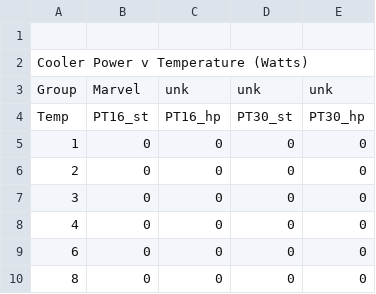
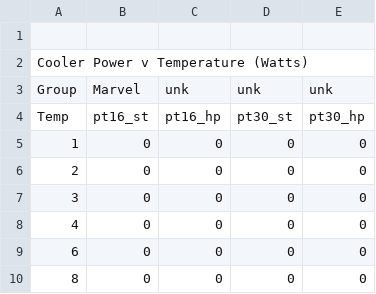
Before and after one commit to AGlasse/thermal, a CSV file: materials/coolers.csv, drawn as a sheet; only a part is shown.

```diff
--- a/materials/coolers.csv
+++ b/materials/coolers.csv
@@ -3,3 +3,3 @@ Cooler Power v Temperature (Watts),,,,
 Group,Marvel,unk,unk,unk
-Temp,PT16_st,PT16_hp,PT30_st,PT30_hp
+Temp,pt16_st,pt16_hp,pt30_st,pt30_hp
 1,0,0,0,0
```
Also changed, not shown: 8 other files.
